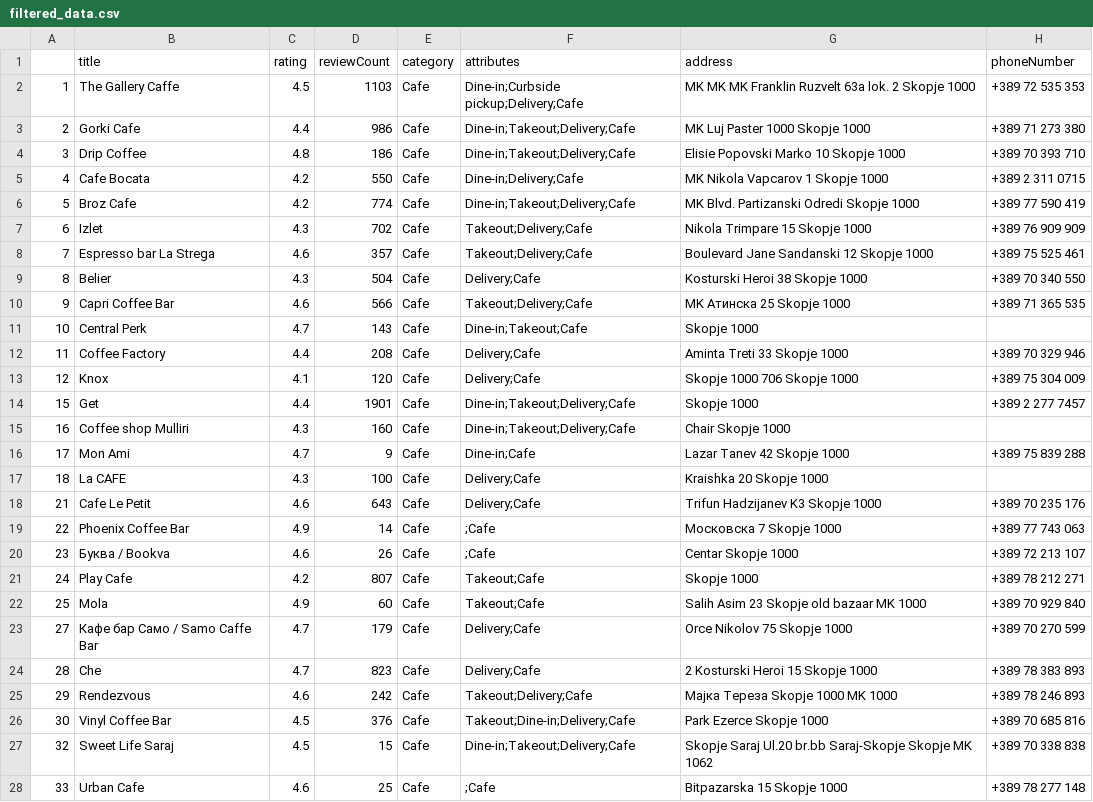
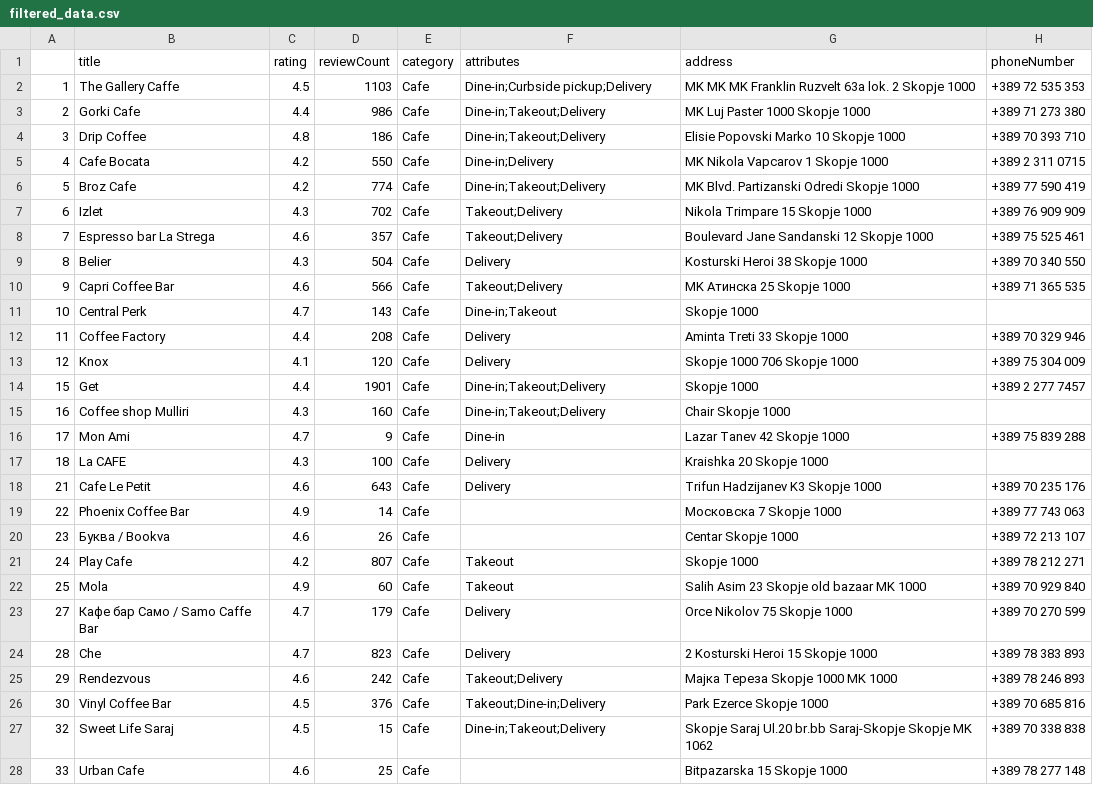
Before and after one commit to andrejtodorovski/FoodAndDrinkz, a CSV file: src/main/resources/filtered_data.csv, drawn as a sheet; only a part is shown; the diff covers the shown part only; the diff names each change by its address in the sheet, - before the commit and + after, or states it on an @@ line.

Commit message:
First commit

```diff
--- a/src/main/resources/filtered_data.csv
+++ b/src/main/resources/filtered_data.csv
-F2 (attributes): Dine-in;Curbside pickup;Delivery;Cafe
+F2 (attributes): Dine-in;Curbside pickup;Delivery
-F3:F4 (attributes): Dine-in;Takeout;Delivery;Cafe
+F3:F4 (attributes): Dine-in;Takeout;Delivery
-F5 (attributes): Dine-in;Delivery;Cafe
+F5 (attributes): Dine-in;Delivery
-F6 (attributes): Dine-in;Takeout;Delivery;Cafe
+F6 (attributes): Dine-in;Takeout;Delivery
-F7:F8 (attributes): Takeout;Delivery;Cafe
+F7:F8 (attributes): Takeout;Delivery
-F9 (attributes): Delivery;Cafe
+F9 (attributes): Delivery
-F10 (attributes): Takeout;Delivery;Cafe
+F10 (attributes): Takeout;Delivery
-F11 (attributes): Dine-in;Takeout;Cafe
+F11 (attributes): Dine-in;Takeout
-F12:F13 (attributes): Delivery;Cafe
+F12:F13 (attributes): Delivery
-F14:F15 (attributes): Dine-in;Takeout;Delivery;Cafe
+F14:F15 (attributes): Dine-in;Takeout;Delivery
-F16 (attributes): Dine-in;Cafe
+F16 (attributes): Dine-in
-F17:F18 (attributes): Delivery;Cafe
+F17:F18 (attributes): Delivery
-F19:F20 (attributes): ;Cafe
+F19:F20 (attributes): (empty)
-F21:F22 (attributes): Takeout;Cafe
+F21:F22 (attributes): Takeout
-F23:F24 (attributes): Delivery;Cafe
+F23:F24 (attributes): Delivery
-F25 (attributes): Takeout;Delivery;Cafe
+F25 (attributes): Takeout;Delivery
-F26 (attributes): Takeout;Dine-in;Delivery;Cafe
+F26 (attributes): Takeout;Dine-in;Delivery
-F27 (attributes): Dine-in;Takeout;Delivery;Cafe
+F27 (attributes): Dine-in;Takeout;Delivery
-F28 (attributes): ;Cafe
+F28 (attributes): (empty)
```
Also changed, not shown: 71 edited cells elsewhere in this file.
